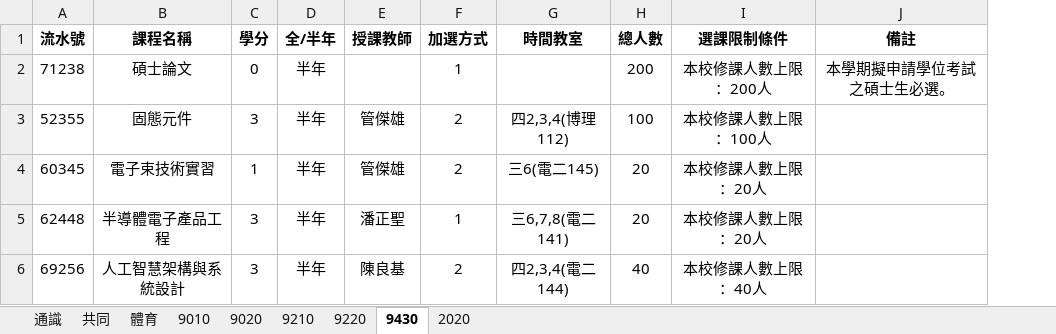
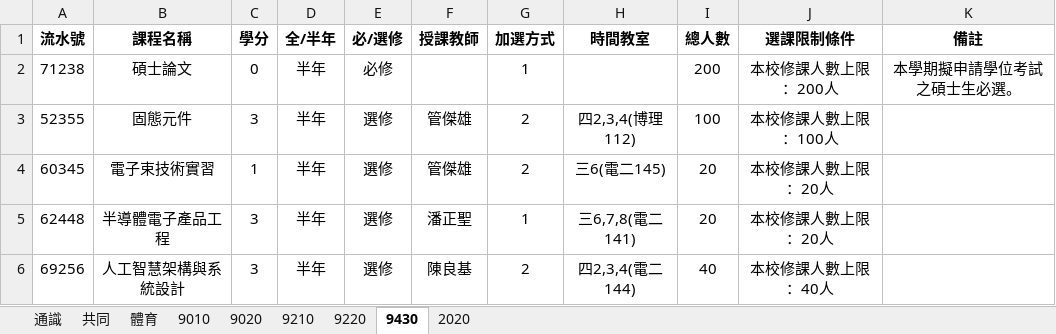
Before and after one commit to rayray2002/NTU-Course-Helper, an Excel workbook: out/Ray.xlsx, sheet 9430, drawn as a sheet; values as stored, in another font and other column widths than the file's, no borders; the diff names each change by its address in the sheet, - before the commit and + after, or states it on an @@ line.

```diff
--- a/out/Ray.xlsx (sheet 9430)
+++ b/out/Ray.xlsx (sheet 9430)
+column E (必/選修), rows 2-6: 必修 | 選修 | 選修 | 選修 | 選修
```
Also changed, not shown: sheet 9020, sheet 2020, sheet 9220, sheet 9010, sheet 9210, sheet 體育, 1 more sheet, 4 other files.
